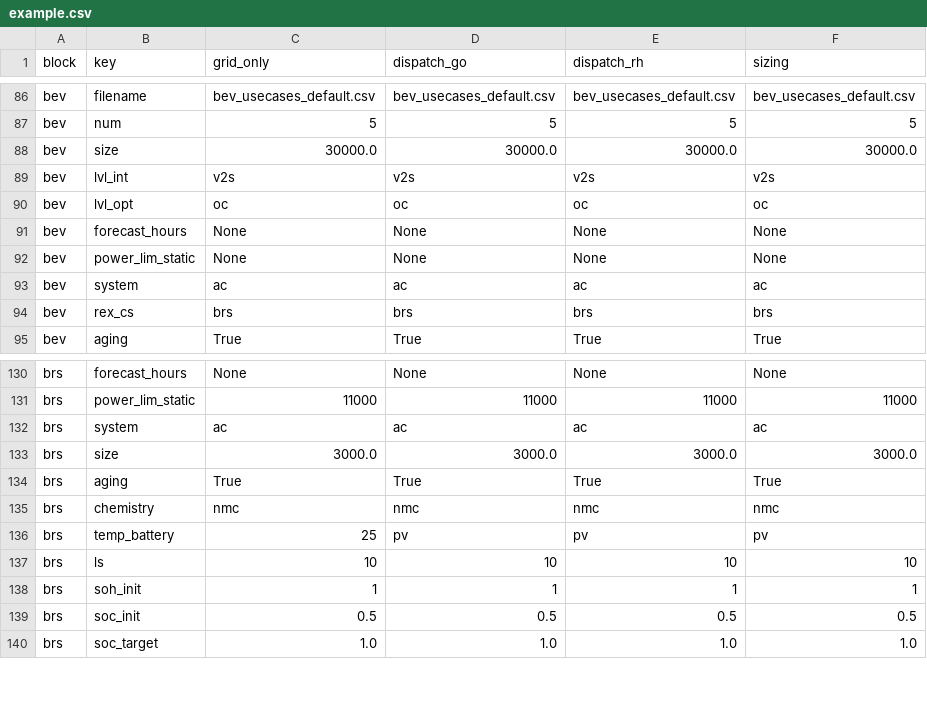
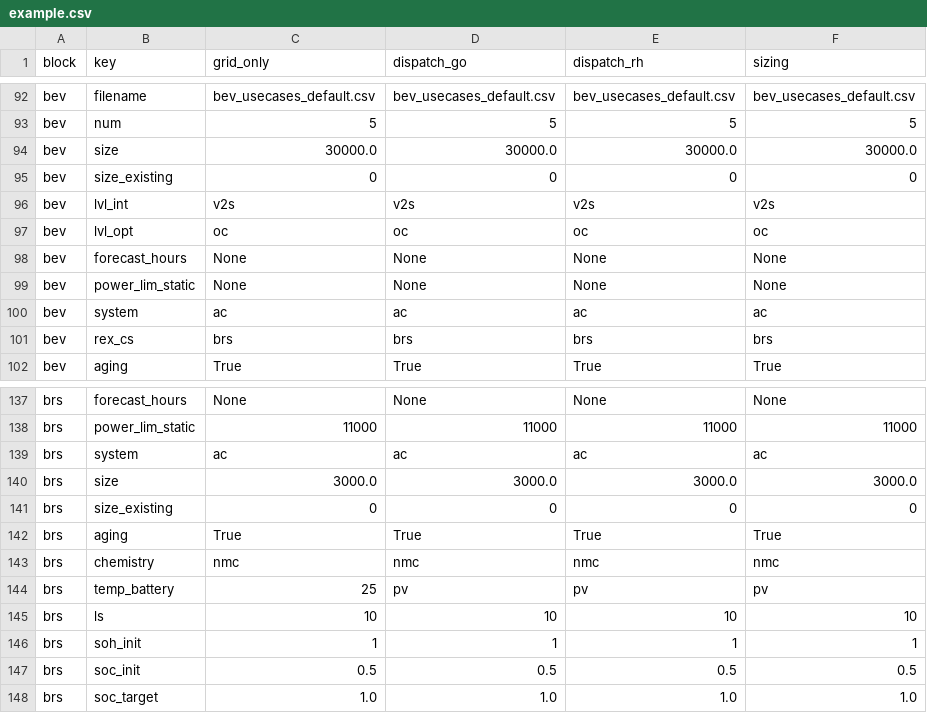
Before and after one commit to TUMFTM/REVOL-E-TION, a CSV file: input/scenarios/example.csv, drawn as a sheet; only a part is shown, gaps mark what is left out; the diff covers the shown part only.

Commit message:
Added existing option to every block and fixed some bugs

```diff
--- a/input/scenarios/example.csv
+++ b/input/scenarios/example.csv
@@ -88,2 +94,3 @@ bev,num,5,5,5,5
 bev,size,30000.0,30000.0,30000.0,30000.0
+bev,size_existing,0,0,0,0
 bev,lvl_int,v2s,v2s,v2s,v2s
@@ -133,2 +140,3 @@ brs,system,ac,ac,ac,ac
 brs,size,3000.0,3000.0,3000.0,3000.0
+brs,size_existing,0,0,0,0
 brs,aging,True,True,True,True
```
Also changed, not shown: 6 added rows elsewhere in this file, 4 other files.
